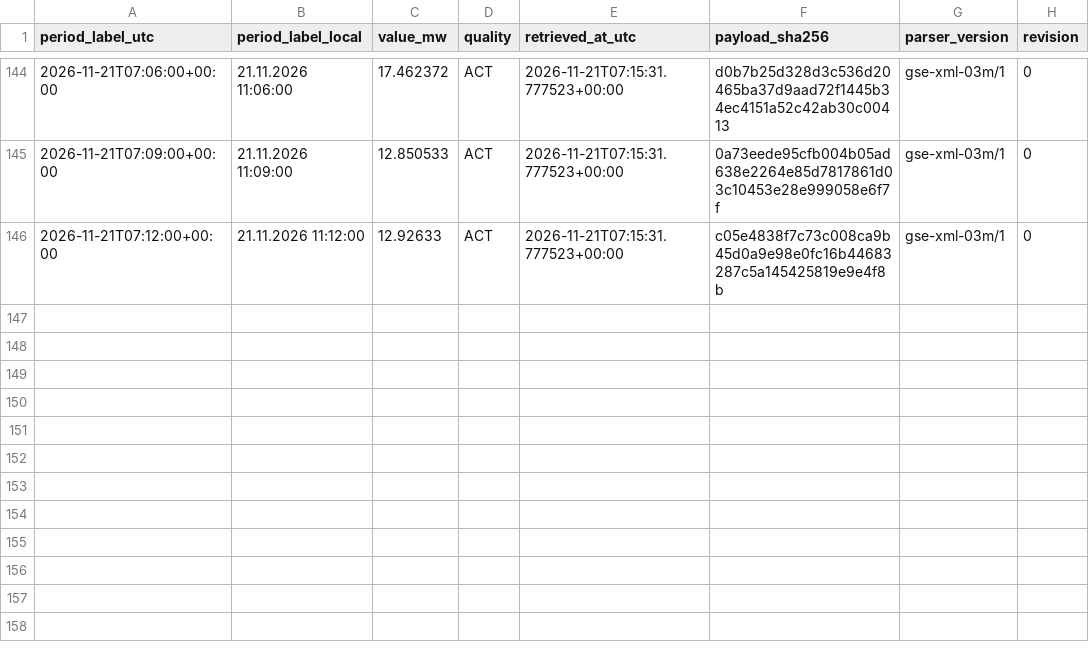
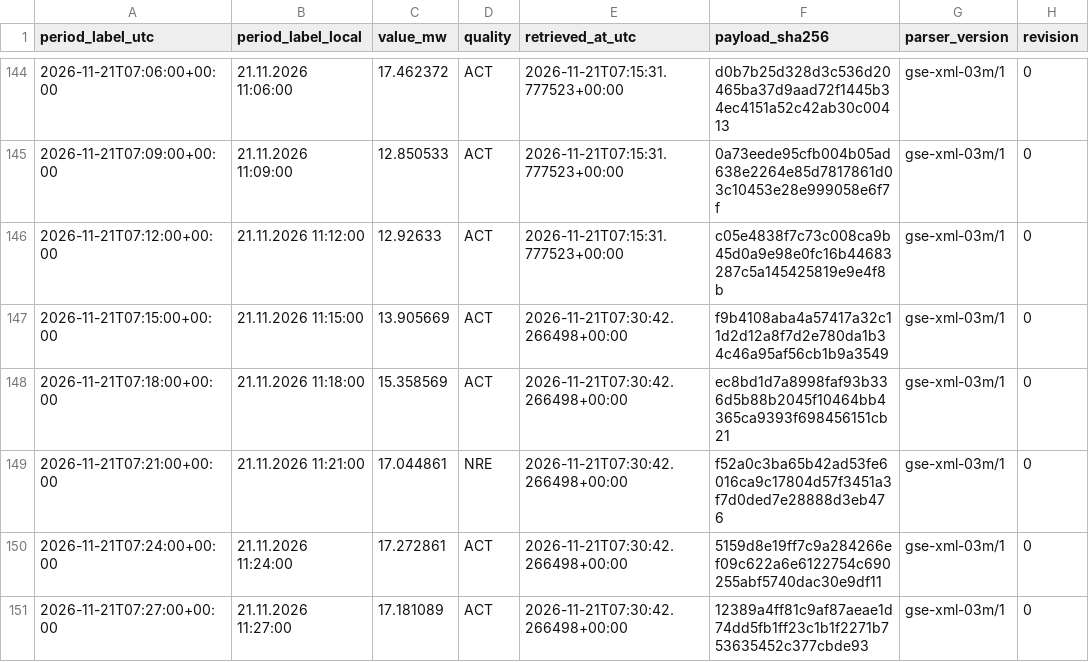
Before and after one commit to GiorgiKhorbaladze/Georgia-WindCast, a CSV file: gse/2026/11/2026-11-21.csv, drawn as a sheet; only a part is shown, gaps mark what is left out.

```diff
--- a/gse/2026/11/2026-11-21.csv
+++ b/gse/2026/11/2026-11-21.csv
@@ -146 +146,6 @@ period_label_utc,period_label_local,value_mw,quality,retrieved_at_utc,payload_sh
 2026-11-21T07:12:00+00:00,21.11.2026 11:12:00,12.92633,ACT,2026-11-21T07:15:31.777523+00:00,c05e4838f7c73c008ca9b45d0a9e98e0fc16b44683287c5a145425819e9e4f8b,gse-xml-03m/1,0
+2026-11-21T07:15:00+00:00,21.11.2026 11:15:00,13.905669,ACT,2026-11-21T07:30:42.266498+00:00,f9b4108aba4a57417a32c11d2d12a8f7d2e780da1b34c46a95af56cb1b9a3549,gse-xml-03m/1,0
+2026-11-21T07:18:00+00:00,21.11.2026 11:18:00,15.358569,ACT,2026-11-21T07:30:42.266498+00:00,ec8bd1d7a8998faf93b336d5b88b2045f10464bb4365ca9393f698456151cb21,gse-xml-03m/1,0
+2026-11-21T07:21:00+00:00,21.11.2026 11:21:00,17.044861,NRE,2026-11-21T07:30:42.266498+00:00,f52a0c3ba65b42ad53fe6016ca9c17804d57f3451a3f7d0ded7e28888d3eb476,gse-xml-03m/1,0
+2026-11-21T07:24:00+00:00,21.11.2026 11:24:00,17.272861,ACT,2026-11-21T07:30:42.266498+00:00,5159d8e19ff7c9a284266ef09c622a6e6122754c690255abf5740dac30e9df11,gse-xml-03m/1,0
+2026-11-21T07:27:00+00:00,21.11.2026 11:27:00,17.181089,ACT,2026-11-21T07:30:42.266498+00:00,12389a4ff81c9af87aeae1d74dd5fb1ff23c1b1f2271b753635452c377cbde93,gse-xml-03m/1,0
```
Also changed, not shown: balance/2026/11/2026-11-07.csv, balance/2026/11/2026-11-21.csv, 3 other files.
